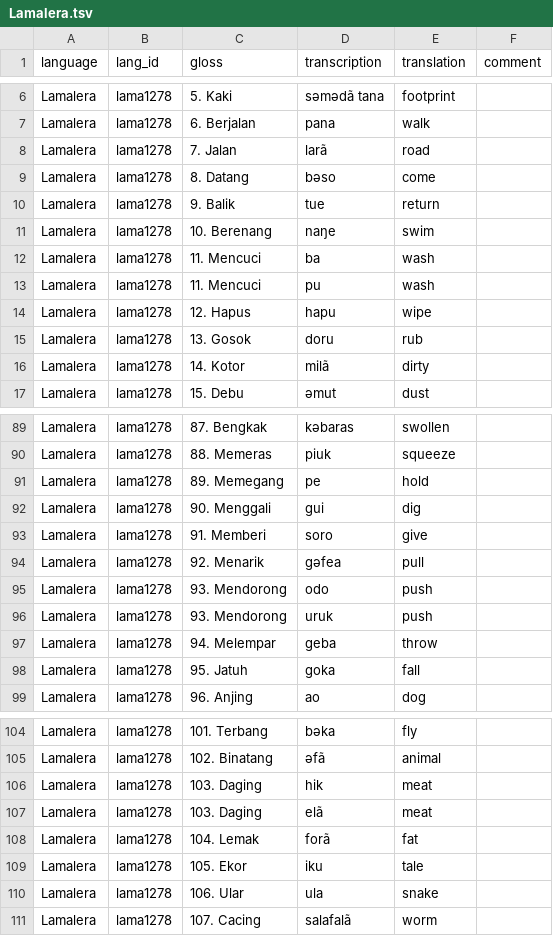
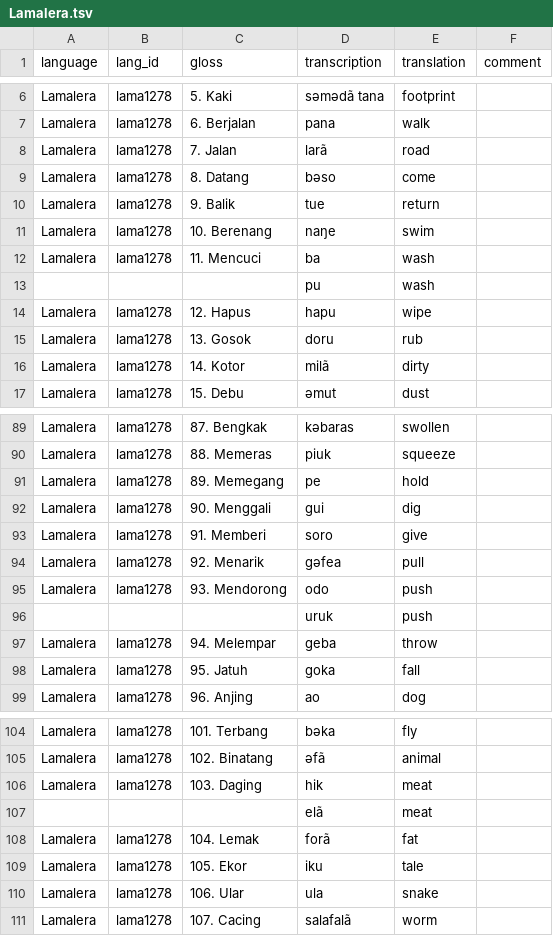
Before and after one commit to xrotwang/lexirumah-data, a TSV file: keraf/Lamalera.tsv, drawn as a sheet; only a part is shown, gaps mark what is left out.

```diff
--- a/keraf/Lamalera.tsv
+++ b/keraf/Lamalera.tsv
@@ -12,3 +12,3 @@ Lamalera	lama1278	10. Berenang	naŋe	swim
 Lamalera	lama1278	11. Mencuci	ba	wash	
-Lamalera	lama1278	11. Mencuci	pu	wash	
+			pu	wash	
 Lamalera	lama1278	12. Hapus	hapu	wipe	
@@ -95,3 +95,3 @@ Lamalera	lama1278	92. Menarik	gəfea	pull
 Lamalera	lama1278	93. Mendorong 	odo	push	
-Lamalera	lama1278	93. Mendorong 	uruk	push	
+			uruk	push	
 Lamalera	lama1278	94. Melempar 	geba	throw	
@@ -106,3 +106,3 @@ Lamalera	lama1278	102. Binatang 	əfã	animal
 Lamalera	lama1278	103. Daging 	hik	meat	
-Lamalera	lama1278	103. Daging 	elã	meat	
+			elã	meat	
 Lamalera	lama1278	104. Lemak 	forã	fat	
```
Also changed, not shown: keraf/Dulhi.tsv, keraf/Imulolo.tsv, 20 other files.
